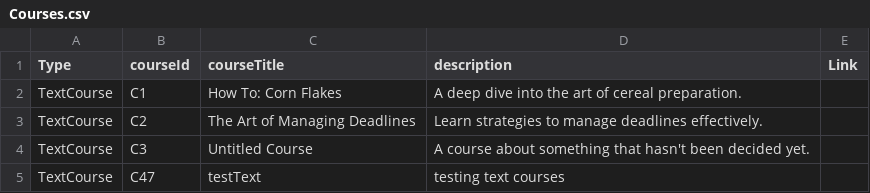
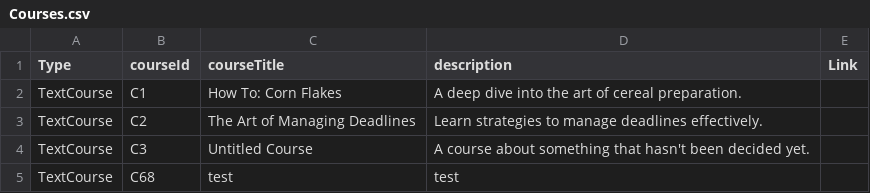
Before and after one commit to dizzydroid/ASU_JuniorProject, a CSV file: src/main/java/com/byteWise/filesystem/Courses.csv, drawn as a sheet.

```diff
--- a/src/main/java/com/byteWise/filesystem/Courses.csv
+++ b/src/main/java/com/byteWise/filesystem/Courses.csv
@@ -4,2 +4,2 @@ TextCourse,C2,The Art of Managing Deadlines,Learn strategies to manage deadlines
 TextCourse,C3,Untitled Course,A course about something that hasn't been decided yet.
-TextCourse,C47,testText,testing text courses,
+TextCourse,C68,test,test,
```
Also changed, not shown: src/main/java/com/byteWise/filesystem/Users.csv, 23 other files.
